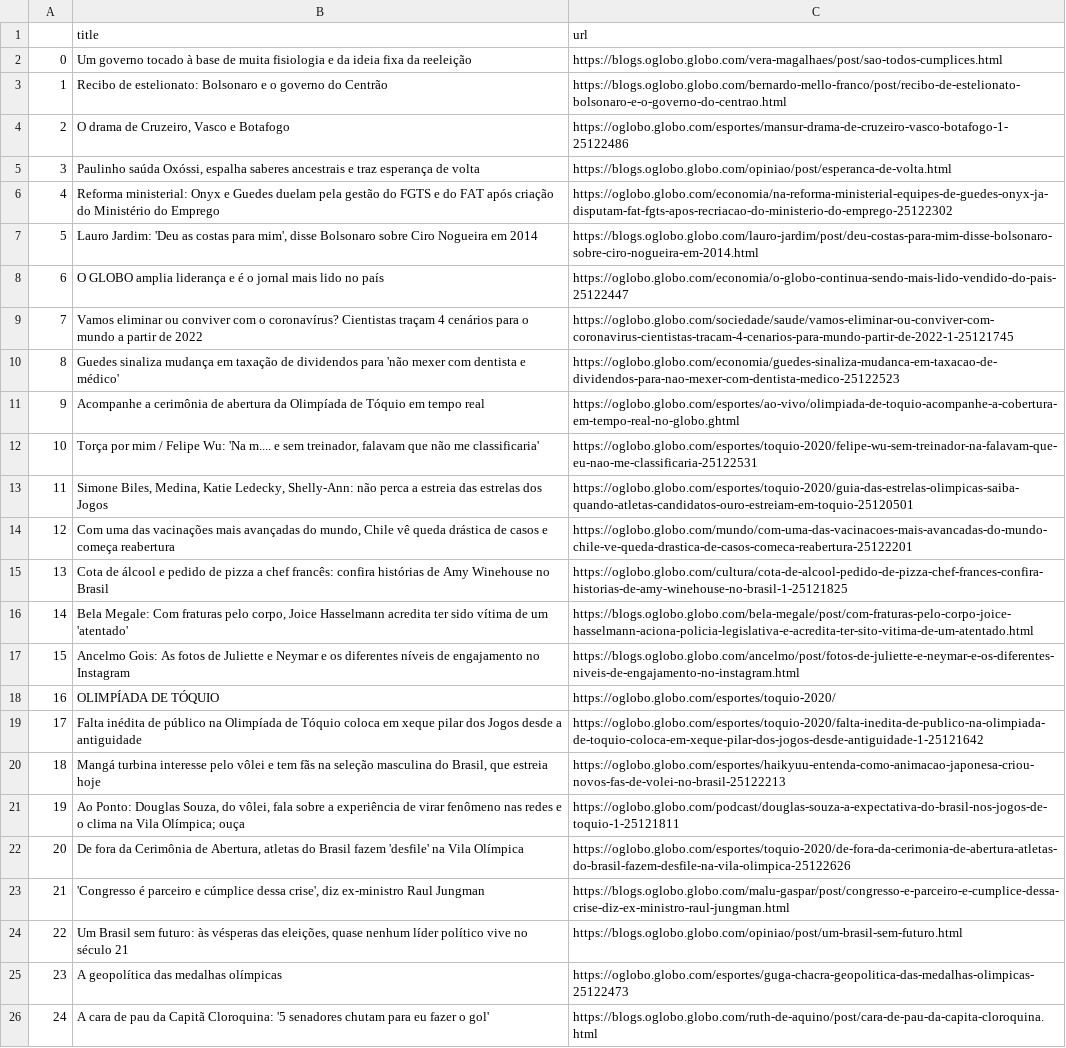
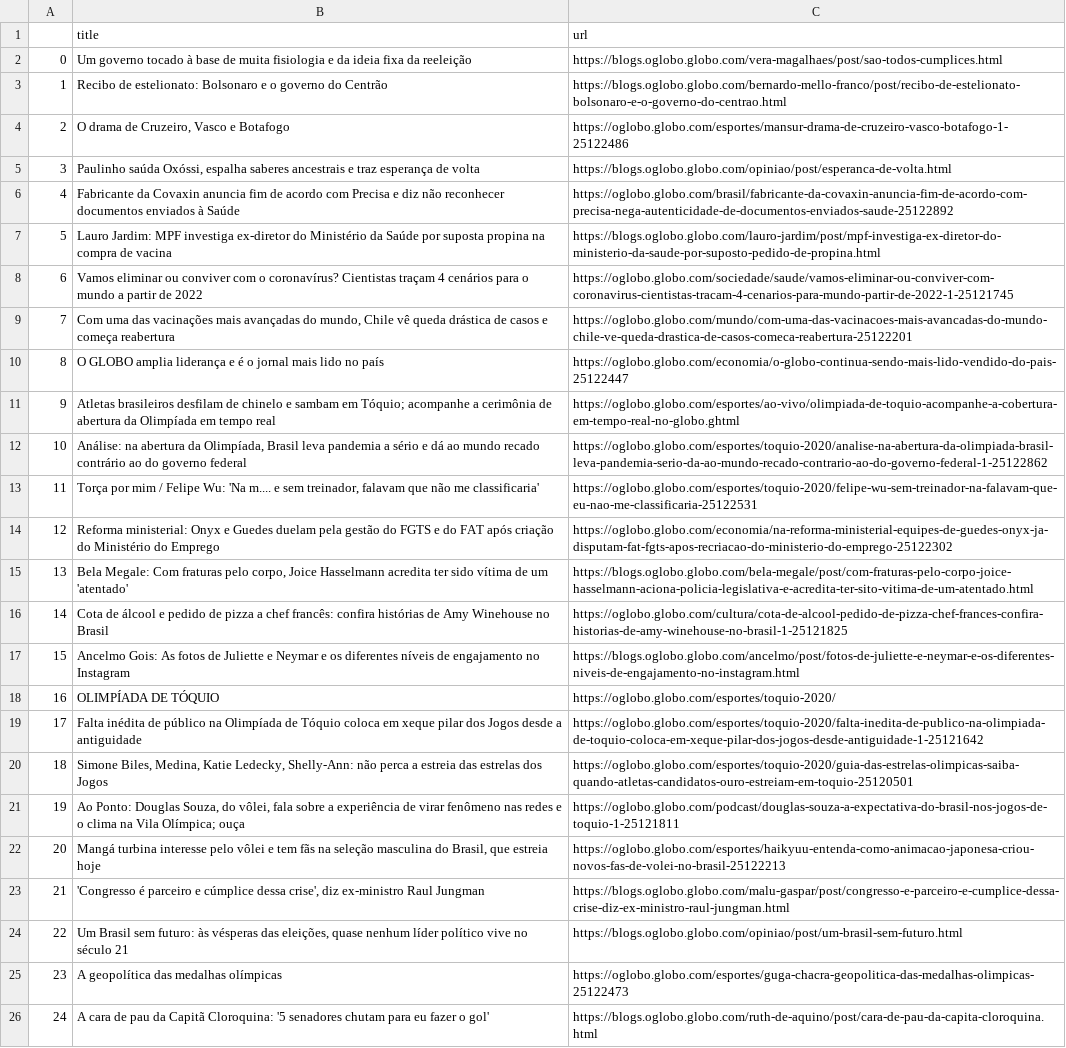
Before and after one commit to belisards/oglobo_headlines, a CSV file: oglobo-headlines.csv, drawn as a sheet; only a part is shown; the diff covers the shown part only; the diff names each change by its address in the sheet, - before the commit and + after, or states it on an @@ line.

```diff
--- a/oglobo-headlines.csv
+++ b/oglobo-headlines.csv
-B6 (title): Reforma ministerial: Onyx e Guedes duelam pela gestão do FGTS e do FAT após criação do Ministério do Emprego
+B6 (title): Fabricante da Covaxin anuncia fim de acordo com Precisa e diz não reconhecer documentos enviados à Saúde
-C6 (url): https://oglobo.globo.com/economia/na-reforma-ministerial-equipes-de-guedes-onyx-ja-disputam-fat-fgts-apos-recriacao-do-ministerio-do-emprego-25122302
+C6 (url): https://oglobo.globo.com/brasil/fabricante-da-covaxin-anuncia-fim-de-acordo-com-precisa-nega-autenticidade-de-documentos-enviados-saude-25122892
-B7 (title): Lauro Jardim: 'Deu as costas para mim', disse Bolsonaro sobre Ciro Nogueira em 2014
+B7 (title): Lauro Jardim: MPF investiga ex-diretor do Ministério da Saúde por suposta propina na compra de vacina
-C7 (url): https://blogs.oglobo.globo.com/lauro-jardim/post/deu-costas-para-mim-disse-bolsonaro-sobre-ciro-nogueira-em-2014.html
+C7 (url): https://blogs.oglobo.globo.com/lauro-jardim/post/mpf-investiga-ex-diretor-do-ministerio-da-saude-por-suposto-pedido-de-propina.html
-B8 (title): O GLOBO amplia liderança e é o jornal mais lido no país
+B8 (title): Vamos eliminar ou conviver com o coronavírus? Cientistas traçam 4 cenários para o mundo a partir de 2022
-C8 (url): https://oglobo.globo.com/economia/o-globo-continua-sendo-mais-lido-vendido-do-pais-25122447
+C8 (url): https://oglobo.globo.com/sociedade/saude/vamos-eliminar-ou-conviver-com-coronavirus-cientistas-tracam-4-cenarios-para-mundo-partir-de-2022-1-25121745
-B9 (title): Vamos eliminar ou conviver com o coronavírus? Cientistas traçam 4 cenários para o mundo a partir de 2022
+B9 (title): Com uma das vacinações mais avançadas do mundo, Chile vê queda drástica de casos e começa reabertura
-C9 (url): https://oglobo.globo.com/sociedade/saude/vamos-eliminar-ou-conviver-com-coronavirus-cientistas-tracam-4-cenarios-para-mundo-partir-de-2022-1-25121745
+C9 (url): https://oglobo.globo.com/mundo/com-uma-das-vacinacoes-mais-avancadas-do-mundo-chile-ve-queda-drastica-de-casos-comeca-reabertura-25122201
-B10 (title): Guedes sinaliza mudança em taxação de dividendos para 'não mexer com dentista e médico'
+B10 (title): O GLOBO amplia liderança e é o jornal mais lido no país
-C10 (url): https://oglobo.globo.com/economia/guedes-sinaliza-mudanca-em-taxacao-de-dividendos-para-nao-mexer-com-dentista-medico-25122523
+C10 (url): https://oglobo.globo.com/economia/o-globo-continua-sendo-mais-lido-vendido-do-pais-25122447
-B11 (title): Acompanhe a cerimônia de abertura da Olimpíada de Tóquio em tempo…
+B11 (title): Atletas brasileiros desfilam de chinelo e sambam em Tóquio; acompanhe a cerimônia de abertura da Olimpíada em tempo…
-B12 (title): Torça por mim / Felipe Wu: 'Na m.... e sem treinador, falavam que não me classificaria'
+B12 (title): Análise: na abertura da Olimpíada, Brasil leva pandemia a sério e dá ao mundo recado contrário ao do governo federal
-C12 (url): https://oglobo.globo.com/esportes/toquio-2020/felipe-wu-sem-treinador-na-falavam-que-eu-nao-me-classificaria-25122531
+C12 (url): https://oglobo.globo.com/esportes/toquio-2020/analise-na-abertura-da-olimpiada-brasil-leva-pandemia-serio-da-ao-mundo-recado-contrario-ao-do-governo-federal-1-25122862
-B13 (title): Simone Biles, Medina, Katie Ledecky, Shelly-Ann: não perca a estreia das estrelas dos Jogos
+B13 (title): Torça por mim / Felipe Wu: 'Na m.... e sem treinador, falavam que não me classificaria'
-C13 (url): https://oglobo.globo.com/esportes/toquio-2020/guia-das-estrelas-olimpicas-saiba-quando-atletas-candidatos-ouro-estreiam-em-toquio-25120501
+C13 (url): https://oglobo.globo.com/esportes/toquio-2020/felipe-wu-sem-treinador-na-falavam-que-eu-nao-me-classificaria-25122531
-B14 (title): Com uma das vacinações mais avançadas do mundo, Chile vê queda drástica de casos e começa reabertura
+B14 (title): Reforma ministerial: Onyx e Guedes duelam pela gestão do FGTS e do FAT após criação do Ministério do Emprego
-C14 (url): https://oglobo.globo.com/mundo/com-uma-das-vacinacoes-mais-avancadas-do-mundo-chile-ve-queda-drastica-de-casos-comeca-reabertura-25122201
+C14 (url): https://oglobo.globo.com/economia/na-reforma-ministerial-equipes-de-guedes-onyx-ja-disputam-fat-fgts-apos-recriacao-do-ministerio-do-emprego-25122302
-B15 (title): Cota de álcool e pedido de pizza a chef francês: confira histórias de Amy Winehouse no Brasil
+B15 (title): Bela Megale: Com fraturas pelo corpo, Joice Hasselmann acredita ter sido vítima de um 'atentado'
-C15 (url): https://oglobo.globo.com/cultura/cota-de-alcool-pedido-de-pizza-chef-frances-confira-historias-de-amy-winehouse-no-brasil-1-25121825
+C15 (url): https://blogs.oglobo.globo.com/bela-megale/post/com-fraturas-pelo-corpo-joice-hasselmann-aciona-policia-legislativa-e-acredita-ter-sito-vitima-de-um-atentado.html
-B16 (title): Bela Megale: Com fraturas pelo corpo, Joice Hasselmann acredita ter sido vítima de um 'atentado'
+B16 (title): Cota de álcool e pedido de pizza a chef francês: confira histórias de Amy Winehouse no Brasil
-C16 (url): https://blogs.oglobo.globo.com/bela-megale/post/com-fraturas-pelo-corpo-joice-hasselmann-aciona-policia-legislativa-e-acredita-ter-sito-vitima-de-um-atentado.html
+C16 (url): https://oglobo.globo.com/cultura/cota-de-alcool-pedido-de-pizza-chef-frances-confira-historias-de-amy-winehouse-no-brasil-1-25121825
-B20 (title): Mangá turbina interesse pelo vôlei e tem fãs na seleção masculina do Brasil, que estreia hoje
+B20 (title): Simone Biles, Medina, Katie Ledecky, Shelly-Ann: não perca a estreia das estrelas dos Jogos
-C20 (url): https://oglobo.globo.com/esportes/haikyuu-entenda-como-animacao-japonesa-criou-novos-fas-de-volei-no-brasil-25122213
+C20 (url): https://oglobo.globo.com/esportes/toquio-2020/guia-das-estrelas-olimpicas-saiba-quando-atletas-candidatos-ouro-estreiam-em-toquio-25120501
-B22 (title): De fora da Cerimônia de Abertura, atletas do Brasil fazem 'desfile' na Vila Olímpica
+B22 (title): Mangá turbina interesse pelo vôlei e tem fãs na seleção masculina do Brasil, que estreia hoje
-C22 (url): https://oglobo.globo.com/esportes/toquio-2020/de-fora-da-cerimonia-de-abertura-atletas-do-brasil-fazem-desfile-na-vila-olimpica-25122626
+C22 (url): https://oglobo.globo.com/esportes/haikyuu-entenda-como-animacao-japonesa-criou-novos-fas-de-volei-no-brasil-25122213
```
Also changed, not shown: 10 edited cells elsewhere in this file.
